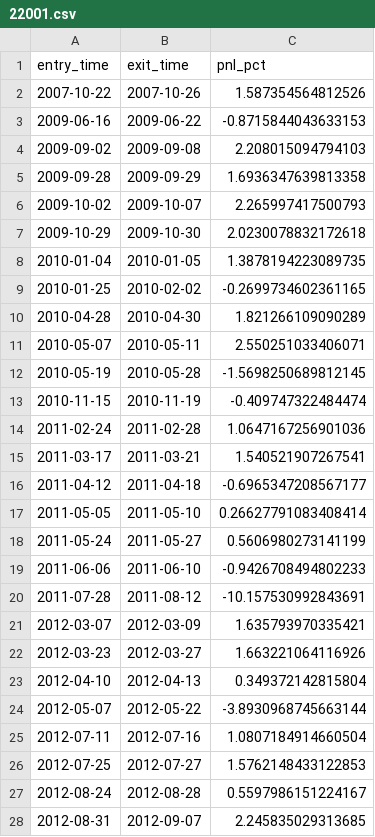
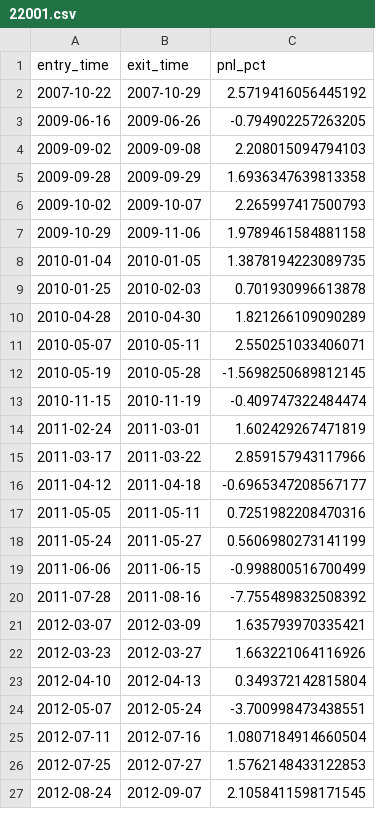
Before and after one commit to edulabrador/trading_bot, a CSV file: forward/reference/22001.csv, drawn as a sheet; only a part is shown; the diff covers the shown part only.

```diff
--- a/forward/reference/22001.csv
+++ b/forward/reference/22001.csv
@@ -1,4 +1,4 @@
 entry_time,exit_time,pnl_pct
-2007-10-22,2007-10-26,1.587354564812526
-2009-06-16,2009-06-22,-0.8715844043633153
+2007-10-22,2007-10-29,2.5719416056445192
+2009-06-16,2009-06-26,-0.794902257263205
 2009-09-02,2009-09-08,2.208015094794103
@@ -6,5 +6,5 @@ entry_time,exit_time,pnl_pct
 2009-10-02,2009-10-07,2.265997417500793
-2009-10-29,2009-10-30,2.0230078832172618
+2009-10-29,2009-11-06,1.9789461584881158
 2010-01-04,2010-01-05,1.3878194223089735
-2010-01-25,2010-02-02,-0.2699734602361165
+2010-01-25,2010-02-03,0.701930996613878
 2010-04-28,2010-04-30,1.821266109090289
@@ -13,9 +13,9 @@ entry_time,exit_time,pnl_pct
 2010-11-15,2010-11-19,-0.409747322484474
-2011-02-24,2011-02-28,1.0647167256901036
-2011-03-17,2011-03-21,1.540521907267541
+2011-02-24,2011-03-01,1.602429267471819
+2011-03-17,2011-03-22,2.859157943117966
 2011-04-12,2011-04-18,-0.6965347208567177
-2011-05-05,2011-05-10,0.26627791083408414
+2011-05-05,2011-05-11,0.7251982208470316
 2011-05-24,2011-05-27,0.5606980273141199
-2011-06-06,2011-06-10,-0.9426708494802233
-2011-07-28,2011-08-12,-10.157530992843691
+2011-06-06,2011-06-15,-0.998800516700499
+2011-07-28,2011-08-16,-7.755489832508392
 2012-03-07,2012-03-09,1.635793970335421
@@ -23,6 +23,5 @@ entry_time,exit_time,pnl_pct
 2012-04-10,2012-04-13,0.349372142815804
-2012-05-07,2012-05-22,-3.8930968745663144
+2012-05-07,2012-05-24,-3.700998473438551
 2012-07-11,2012-07-16,1.0807184914660504
 2012-07-25,2012-07-27,1.5762148433122853
-2012-08-24,2012-08-28,0.5597986151224167
-2012-08-31,2012-09-07,2.245835029313685
+2012-08-24,2012-09-07,2.1058411598171545
```
Also changed, not shown: 7 removed rows and 110 edited cells elsewhere in this file, forward/reference/22002.csv, forward/reference/22003.csv, 11 other files.
